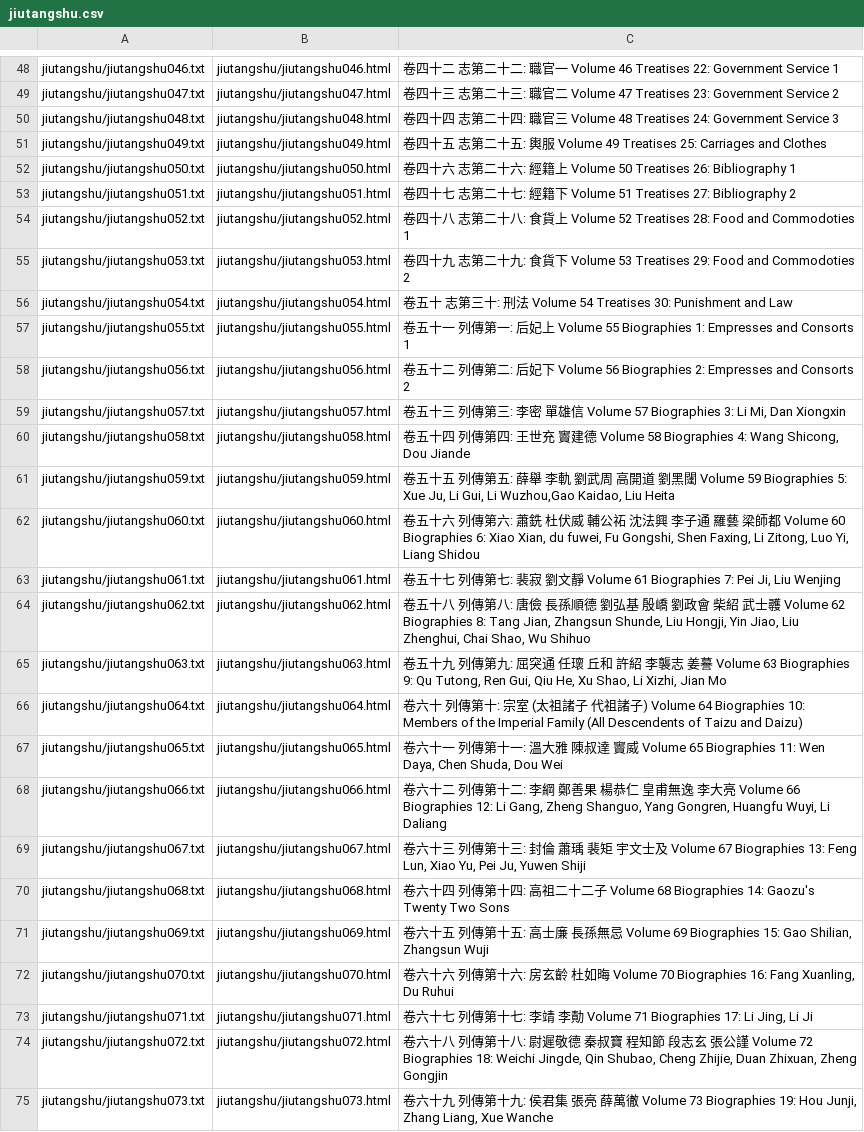
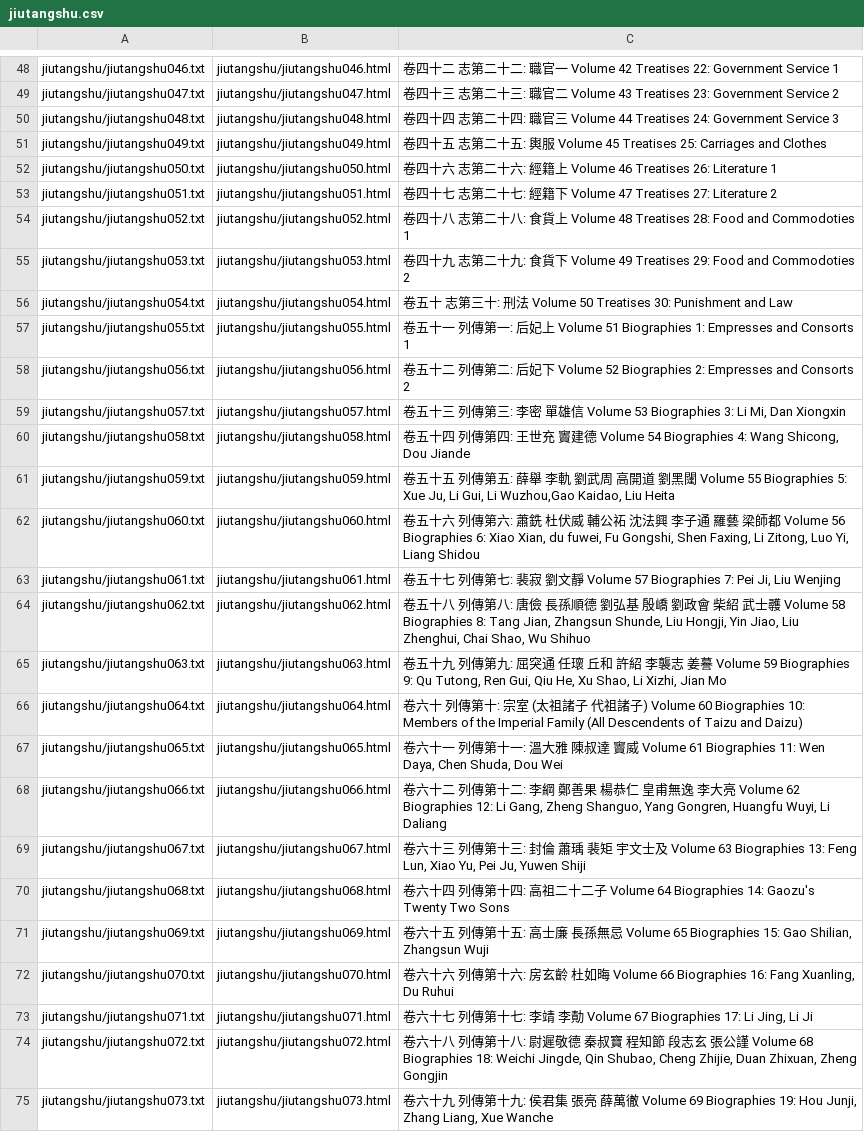
Before and after one commit to alexamies/chinesenotes.com, a CSV file: data/corpus/jiutangshu.csv, drawn as a sheet; only a part is shown, gaps mark what is left out; the diff covers the shown part only; the diff names each change by its address in the sheet, - before the commit and + after, or states it on an @@ line.

Commit message:
Fix to volume numbers in Old Book of Tang

```diff
--- a/data/corpus/jiutangshu.csv
+++ b/data/corpus/jiutangshu.csv
-C48: …Volume 46 Treatises 22:…
+C48: …Volume 42 Treatises 22:…
-C49: …Volume 47 Treatises 23:…
+C49: …Volume 43 Treatises 23:…
-C50: …Volume 48 Treatises 24:…
+C50: …Volume 44 Treatises 24:…
-C51: …Volume 49 Treatises 25:…
+C51: …Volume 45 Treatises 25:…
-C52: …Volume 50 Treatises 26: Bibliography 1
+C52: …Volume 46 Treatises 26: Literature 1
-C53: …Volume 51 Treatises 27: Bibliography 2
+C53: …Volume 47 Treatises 27: Literature 2
-C54: …Volume 52 Treatises 28:…
+C54: …Volume 48 Treatises 28:…
-C55: …Volume 53 Treatises 29:…
+C55: …Volume 49 Treatises 29:…
-C56: …Volume 54 Treatises 30:…
+C56: …Volume 50 Treatises 30:…
-C57: …Volume 55 Biographies 1:…
+C57: …Volume 51 Biographies 1:…
-C58: …Volume 56 Biographies 2:…
+C58: …Volume 52 Biographies 2:…
-C59: …雄信 Volume 57 Biographies 3: Li Mi,…
+C59: …雄信 Volume 53 Biographies 3: Li Mi,…
-C60: …Volume 58 Biographies 4:…
+C60: …Volume 54 Biographies 4:…
-C61: …黑闥 Volume 59 Biographies 5: Xue Ju,…
+C61: …黑闥 Volume 55 Biographies 5: Xue Ju,…
-C62: …Volume 60 Biographies 6:…
+C62: …Volume 56 Biographies 6:…
-C63: …文靜 Volume 61 Biographies 7: Pei Ji,…
+C63: …文靜 Volume 57 Biographies 7: Pei Ji,…
-C64: …Volume 62 Biographies 8:…
+C64: …Volume 58 Biographies 8:…
-C65: …姜謩 Volume 63 Biographies 9: Qu Tutong,…
+C65: …姜謩 Volume 59 Biographies 9: Qu Tutong,…
-C66: …) Volume 64 Biographies 10:…
+C66: …) Volume 60 Biographies 10:…
-C67: …竇威 Volume 65 Biographies 11: Wen Daya,…
+C67: …竇威 Volume 61 Biographies 11: Wen Daya,…
-C68: …Volume 66 Biographies 12:…
+C68: …Volume 62 Biographies 12:…
-C69: …士及 Volume 67 Biographies 13: Feng Lun,…
+C69: …士及 Volume 63 Biographies 13: Feng Lun,…
-C70: …Volume 68 Biographies 14:…
+C70: …Volume 64 Biographies 14:…
-C71: …Volume 69 Biographies 15:…
+C71: …Volume 65 Biographies 15:…
-C72: …Volume 70 Biographies 16:…
+C72: …Volume 66 Biographies 16:…
-C73: …李勣 Volume 71 Biographies 17: Li Jing,…
+C73: …李勣 Volume 67 Biographies 17: Li Jing,…
-C74: …Volume 72 Biographies 18:…
+C74: …Volume 68 Biographies 18:…
-C75: …Volume 73 Biographies 19:…
+C75: …Volume 69 Biographies 19:…
```
Also changed, not shown: 168 edited cells elsewhere in this file.
